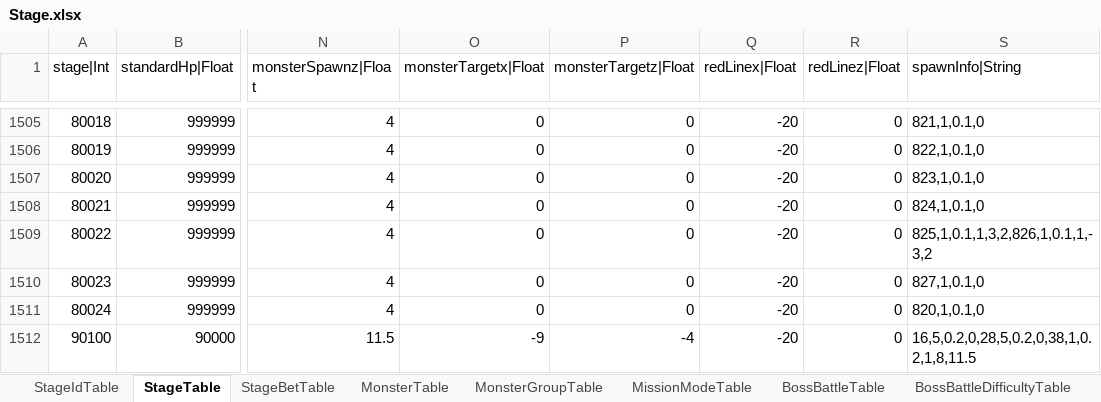
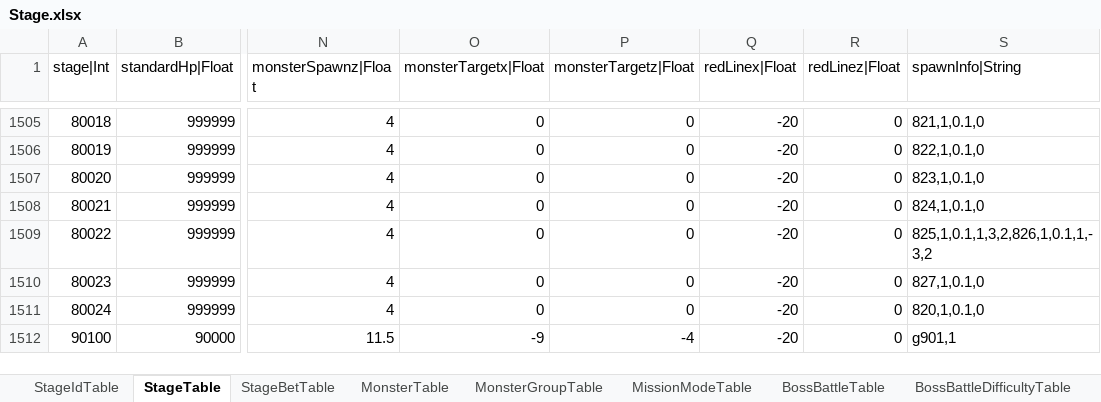
Before and after one commit to hayannal/ProjectNameless, an Excel workbook: Excel/Stage.xlsx, sheet StageTable, drawn as a sheet; only a part is shown, gaps mark what is left out; values as stored, in another font and other column widths than the file's, no borders; the diff names each change by its address in the sheet, - before the commit and + after, or states it on an @@ line.

```diff
--- a/Excel/Stage.xlsx (sheet StageTable)
+++ b/Excel/Stage.xlsx (sheet StageTable)
-S1512 (spawnInfo|String): 16,5,0.2,0,28,5,0.2,0,38,1,0.2,1,8,11.5
+S1512 (spawnInfo|String): g901,1
```
Also changed, not shown: 2 other files.
